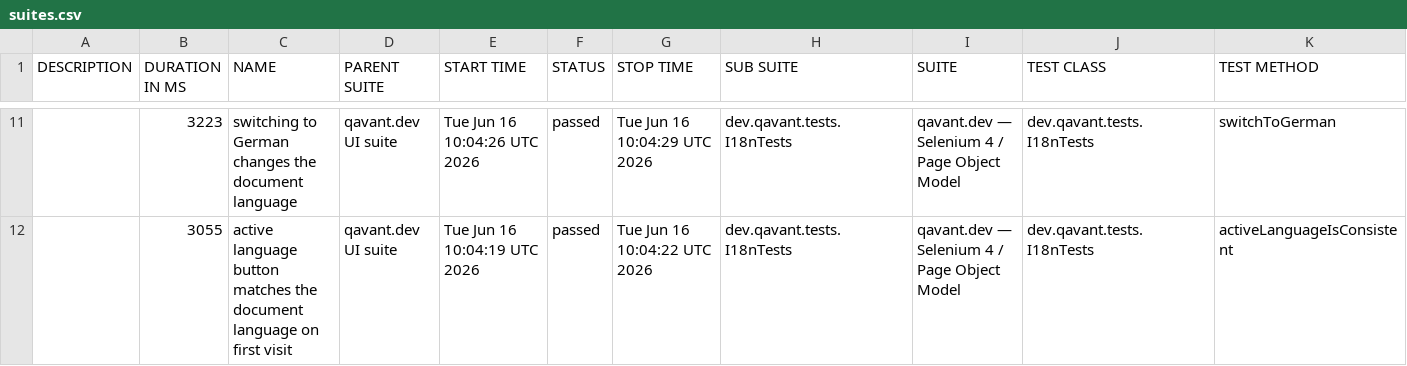
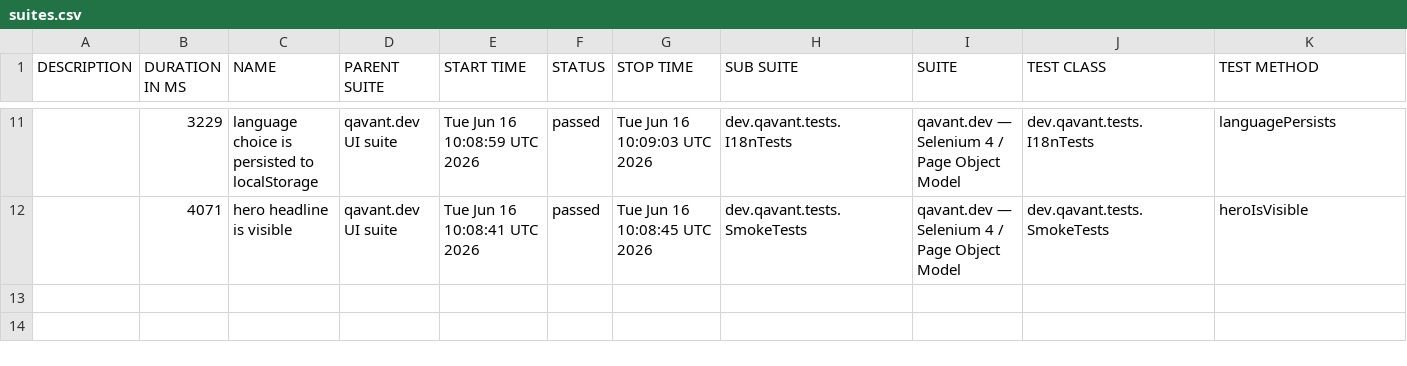
Before and after one commit to peterolah-qa/qavant-selenium, a CSV file: data/suites.csv, drawn as a sheet; only a part is shown, gaps mark what is left out; the diff covers the shown part only.

```diff
--- a/data/suites.csv
+++ b/data/suites.csv
@@ -11,2 +11,2 @@
-"","3223","switching to German changes the document language","qavant.dev UI suite","Tue Jun 16 10:04:26 UTC 2026","passed","Tue Jun 16 10:04:29 UTC 2026","dev.qavant.tests.I18nTests","qavant.dev — Selenium 4 / Page Object Model","dev.qavant.tests.I18nTests","switchToGerman"
-"","3055","active language button matches the document language on first visit","qavant.dev UI suite","Tue Jun 16 10:04:19 UTC 2026","passed","Tue Jun 16 10:04:22 UTC 2026","dev.qavant.tests.I18nTests","qavant.dev — Selenium 4 / Page Object Model","dev.qavant.tests.I18nTests","activeLanguageIsConsistent"
+"","3229","language choice is persisted to localStorage","qavant.dev UI suite","Tue Jun 16 10:08:59 UTC 2026","passed","Tue Jun 16 10:09:03 UTC 2026","dev.qavant.tests.I18nTests","qavant.dev — Selenium 4 / Page Object Model","dev.qavant.tests.I18nTests","languagePersists"
+"","4071","hero headline is visible","qavant.dev UI suite","Tue Jun 16 10:08:41 UTC 2026","passed","Tue Jun 16 10:08:45 UTC 2026","dev.qavant.tests.SmokeTests","qavant.dev — Selenium 4 / Page Object Model","dev.qavant.tests.SmokeTests","heroIsVisible"
```
Also changed, not shown: 2 added rows, 2 removed rows and 27 edited cells elsewhere in this file, 42 other files.
